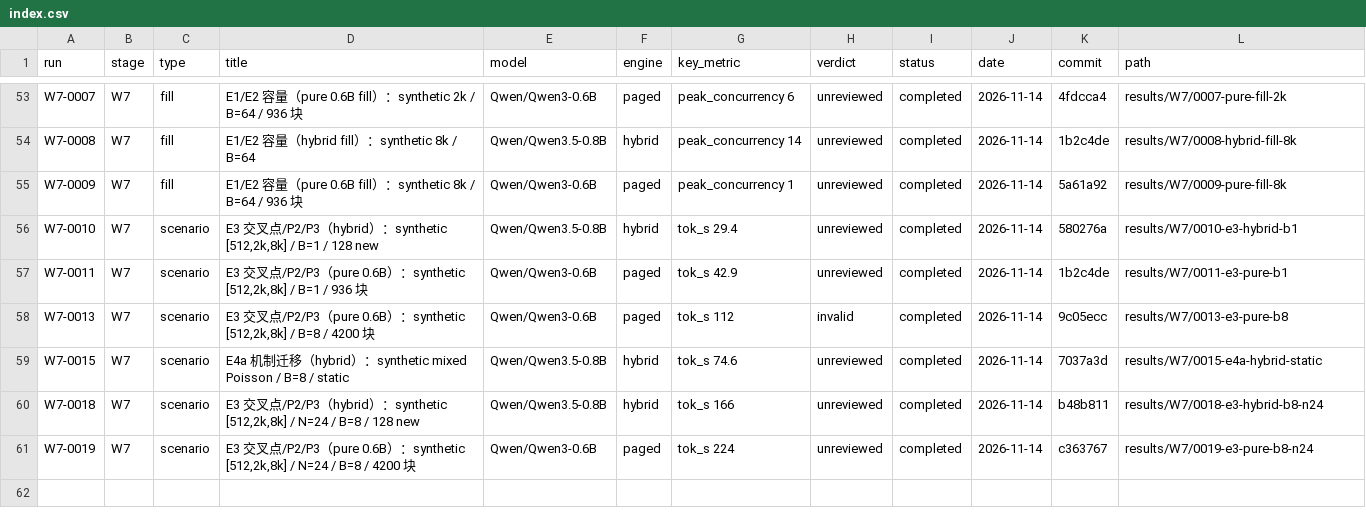
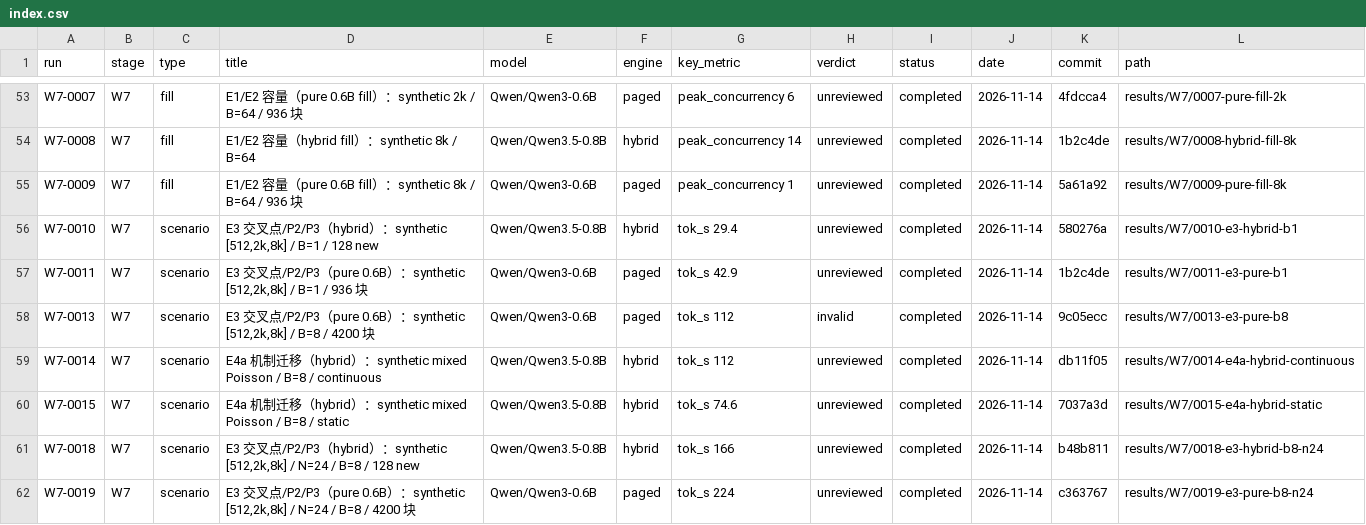
Before and after one commit to RAIN-LOJK/llm-serving, a CSV file: results/index.csv, drawn as a sheet; only a part is shown, gaps mark what is left out.

Commit message:
results(w7): add W7-0014 E4a continuous

```diff
--- a/results/index.csv
+++ b/results/index.csv
@@ -58,2 +58,3 @@ W7-0011,W7,scenario,"E3 交叉点/P2/P3（pure 0.6B）：synthetic [512,2k,8k] /
 W7-0013,W7,scenario,"E3 交叉点/P2/P3（pure 0.6B）：synthetic [512,2k,8k] / B=8 / 4200 块",Qwen/Qwen3-0.6B,paged,tok_s 112,invalid,completed,2026-11-14,9c05ecc,results/W7/0013-e3-pure-b8
+W7-0014,W7,scenario,E4a 机制迁移（hybrid）：synthetic mixed Poisson / B=8 / continuous,Qwen/Qwen3.5-0.8B,hybrid,tok_s 112,unreviewed,completed,2026-11-14,db11f05,results/W7/0014-e4a-hybrid-continuous
 W7-0015,W7,scenario,E4a 机制迁移（hybrid）：synthetic mixed Poisson / B=8 / static,Qwen/Qwen3.5-0.8B,hybrid,tok_s 74.6,unreviewed,completed,2026-11-14,7037a3d,results/W7/0015-e4a-hybrid-static
```
Also changed, not shown: 10 other files.
